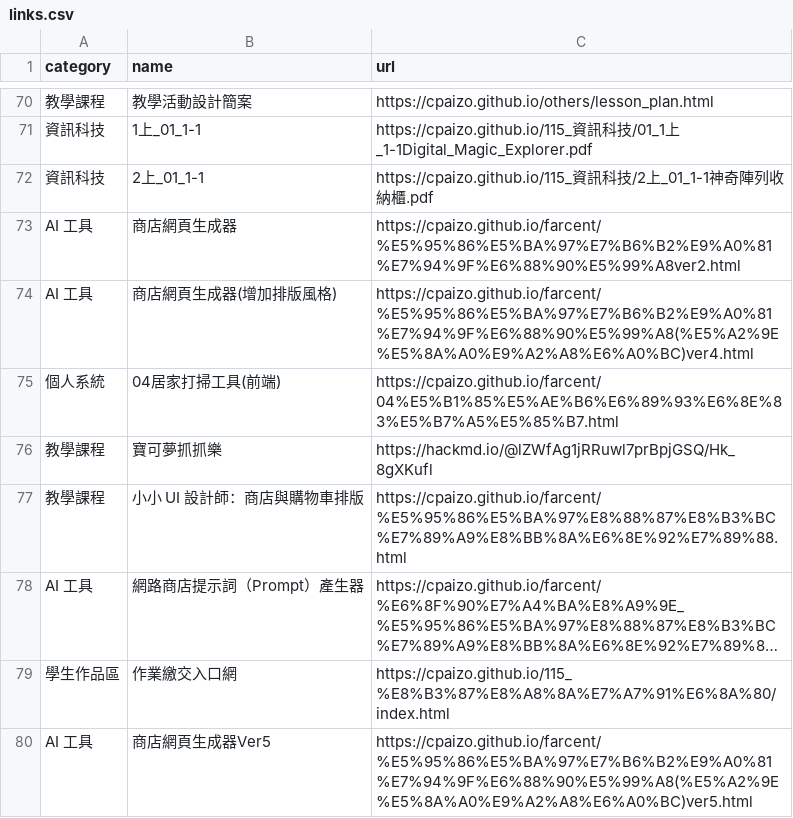
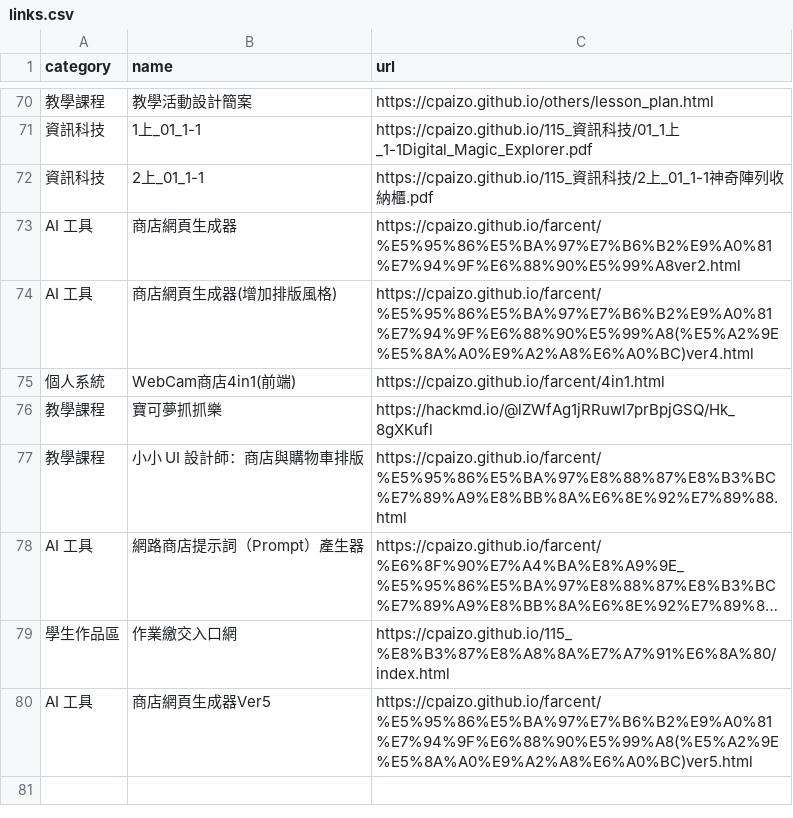
Before and after one commit to cpaizo/cpaizo.github.io, a CSV file: links.csv, drawn as a sheet; only a part is shown, gaps mark what is left out; long unchanged cells end in ….

Commit message:
Update links.csv

```diff
--- a/links.csv
+++ b/links.csv
@@ -74,3 +74,3 @@ AI 工具,商店網頁生成器,https://cpaizo.github.io/farcent/%E5%95%86%E5%BA
 AI 工具,商店網頁生成器(增加排版風格),https://cpaizo.github.io/farcent/%E5%95%86%E5%BA%97%E7%B6%B2%E9%A0%81%E7%94%9F%E6%88%90%E5%99%A8(%E5%A2%9E%E5%8A%A0%E9%A2%A8%E6%A0%BC)ver4.html
-個人系統,04居家打掃工具(前端),https://cpaizo.github.io/farcent/04%E5%B1%85%E5%AE%B6%E6%89%93%E6%8E%83%E5%B7%A5%E5%85%B7.html
+個人系統,WebCam商店4in1(前端),https://cpaizo.github.io/farcent/4in1.html
 教學課程,寶可夢抓抓樂,https://hackmd.io/@lZWfAg1jRRuwl7prBpjGSQ/Hk_8gXKufl
```
